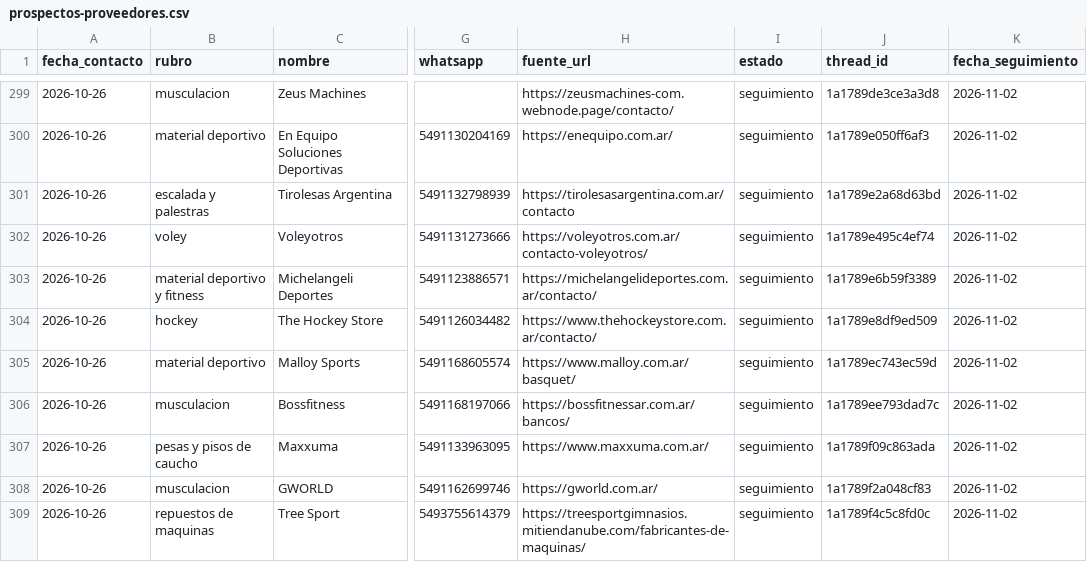
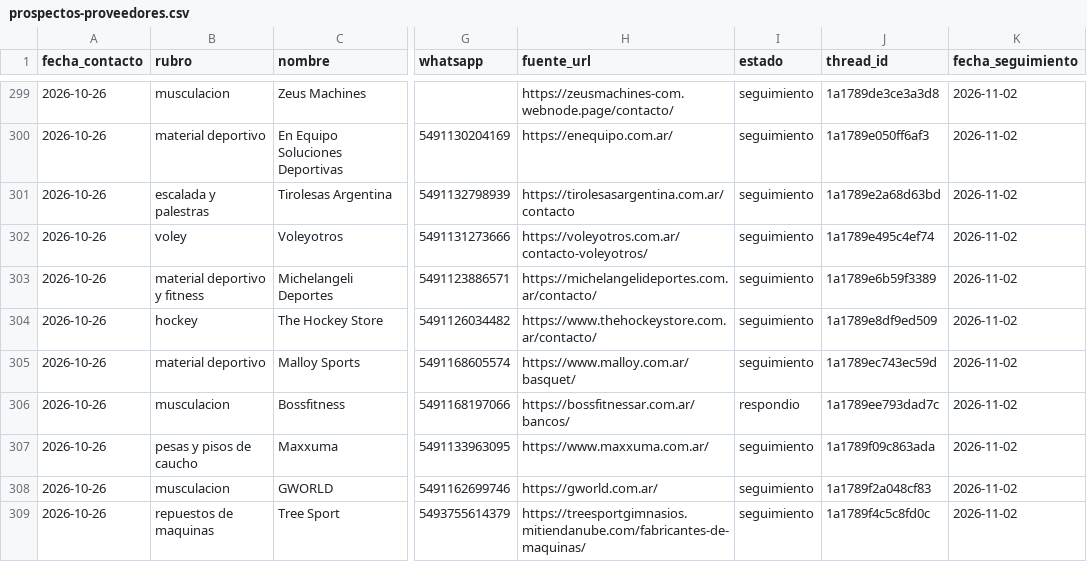
Before and after one commit to lagmannicolas-star/proyecto-fitness, a CSV file: ventas/prospectos-proveedores.csv, drawn as a sheet; only a part is shown, gaps mark what is left out; the diff names each change by its address in the sheet, - before the commit and + after, or states it on an @@ line.

```diff
--- a/ventas/prospectos-proveedores.csv
+++ b/ventas/prospectos-proveedores.csv
-I306 (estado): seguimiento
+I306 (estado): respondio
```
